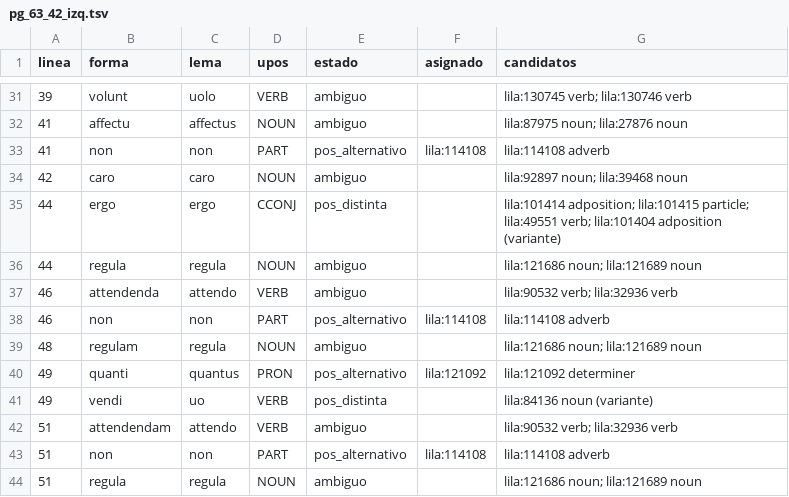
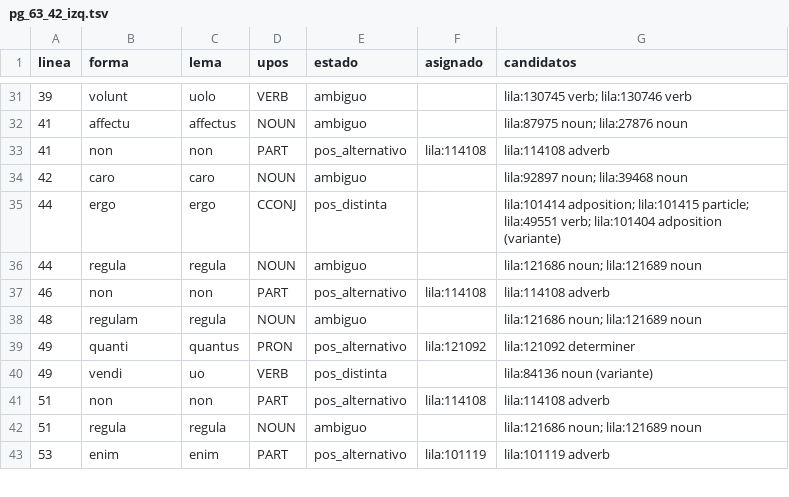
Before and after one commit to afvial/onate, a TSV file: lila/paginas/pg_63_42_izq.tsv, drawn as a sheet; only a part is shown, gaps mark what is left out; the shorter side is filled out with more unchanged rows; the diff names each change by its address in the sheet, - before the commit and + after, or states it on an @@ line.

```diff
--- a/lila/paginas/pg_63_42_izq.tsv
+++ b/lila/paginas/pg_63_42_izq.tsv
-row 37: 46 | attendenda | attendo | VERB | ambiguo |  | lila:90532 verb; lila:32936 verb
-row 42: 51 | attendendam | attendo | VERB | ambiguo |  | lila:90532 verb; lila:32936 verb
```
Also changed, not shown: lila/paginas/pg_63_38_izq.tsv, lila/paginas/pg_63_40_izq.tsv, 53 other files.
